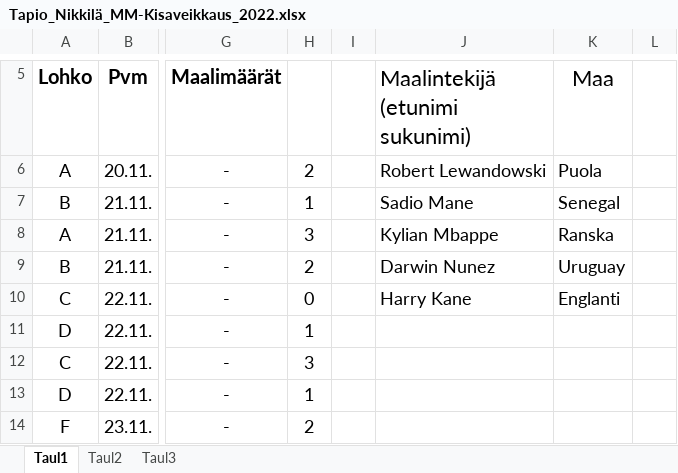
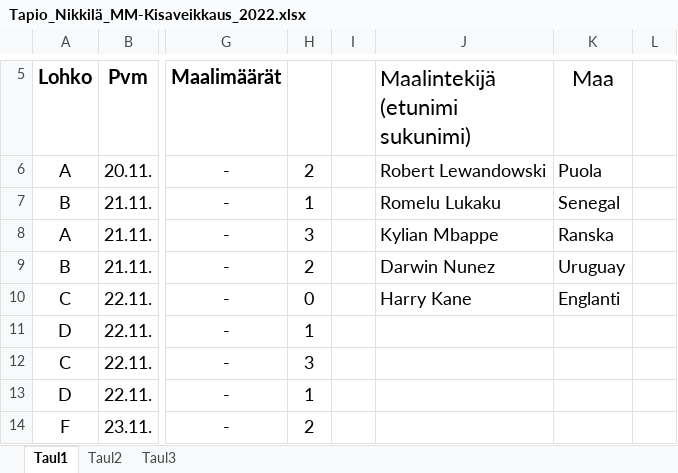
Before and after one commit to Pedusal/wc2022, an Excel workbook: Data/Tapio_Nikkilä_MM-Kisaveikkaus_2022.xlsx, sheet Taul1, drawn as a sheet; only a part is shown, gaps mark what is left out; values as stored, in another font and other column widths than the file's, no borders; the diff names each change by its address in the sheet, - before the commit and + after, or states it on an @@ line.

```diff
--- a/Data/Tapio_Nikkilä_MM-Kisaveikkaus_2022.xlsx (sheet Taul1)
+++ b/Data/Tapio_Nikkilä_MM-Kisaveikkaus_2022.xlsx (sheet Taul1)
-J7 (Maalintekijä (etunimi sukunimi)): Sadio Mane
+J7 (Maalintekijä (etunimi sukunimi)): Romelu Lukaku
```
Also changed, not shown: 1 other file.
